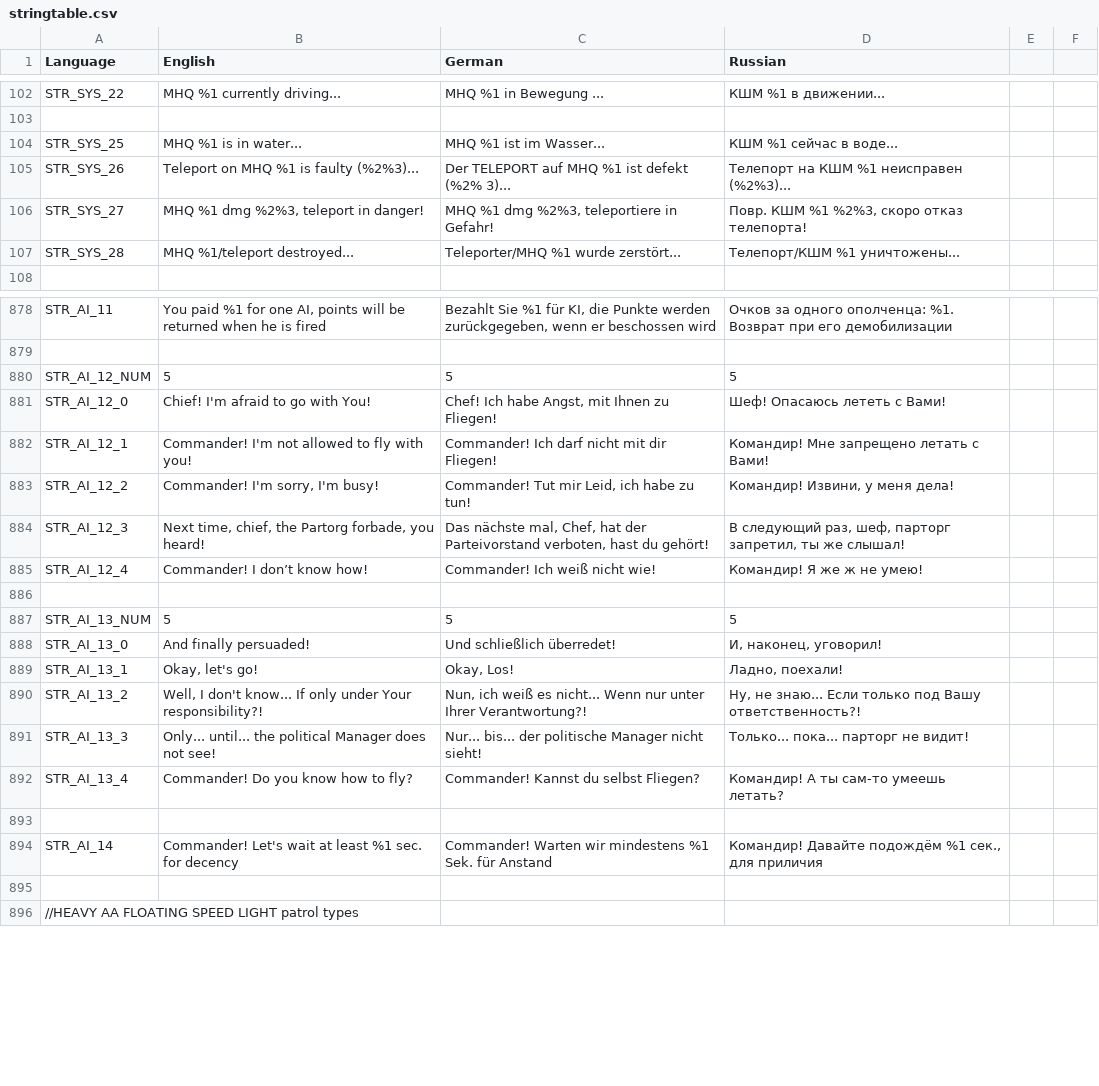
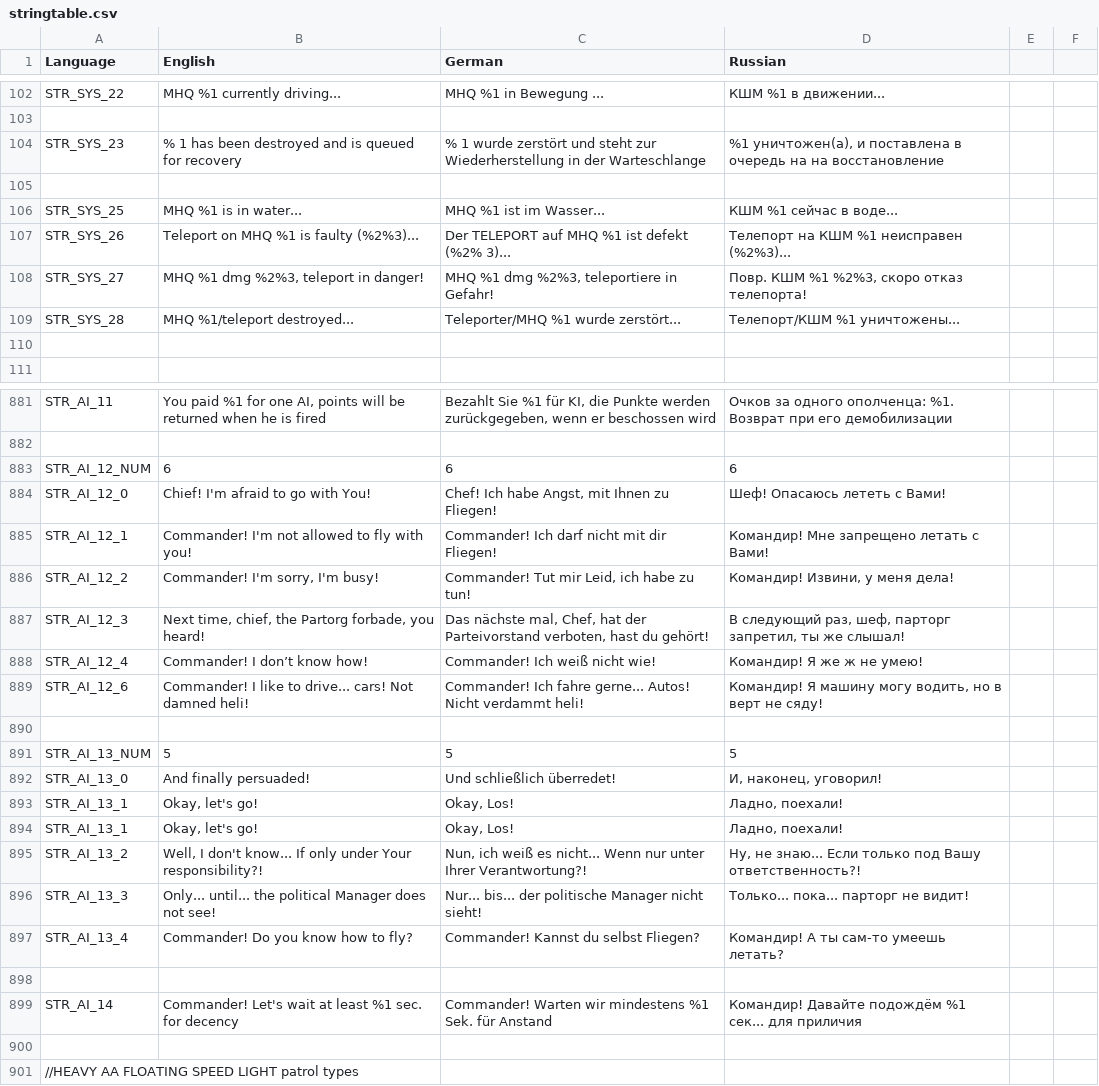
Before and after one commit to sygsky/Domination-for-Red-Engineers-server, a CSV file: stringtable.csv, drawn as a sheet; only a part is shown, gaps mark what is left out.

```diff
--- a/stringtable.csv
+++ b/stringtable.csv
@@ -103,2 +103,4 @@ STR_SYS_22,"MHQ %1 currently driving...","MHQ %1 in Bewegung ...","КШМ %1 в
 
+STR_SYS_23,"% 1 has been destroyed and is queued for recovery","% 1 wurde zerstört und steht zur Wiederherstellung in der Warteschlange","%1 уничтожен(а), и поставлена в очередь на на восстановление"
+
 STR_SYS_25,"MHQ %1 is in water...","MHQ %1 ist im Wasser...","КШМ %1 сейчас в воде..."
@@ -107,2 +109,3 @@ STR_SYS_27,"MHQ %1 dmg %2%3, teleport in danger!","MHQ %1 dmg %2%3, teleportiere
 STR_SYS_28,"MHQ %1/teleport destroyed...","Teleporter/MHQ %1 wurde zerstört...","Телепорт/КШМ %1 уничтожены..."
+
 
@@ -879,3 +882,3 @@ STR_AI_11,"You paid %1 for one AI, points will be returned when he is fired","Be
 
-STR_AI_12_NUM,5,5,5
+STR_AI_12_NUM,6,6,6
 STR_AI_12_0,"Chief! I'm afraid to go with You!","Chef! Ich habe Angst, mit Ihnen zu Fliegen!","Шеф! Опасаюсь лететь с Вами!"
@@ -885,2 +888,3 @@ STR_AI_12_3,"Next time, chief, the Partorg forbade, you heard!","Das nächste ma
 STR_AI_12_4,"Commander! I don’t know how!","Commander! Ich weiß nicht wie!","Командир! Я же ж не умею!"
+STR_AI_12_6,"Commander! I like to drive... cars! Not damned heli!","Commander! Ich fahre gerne... Autos! Nicht verdammt heli!","Командир! Я машину могу водить, но в верт не сяду!"
 
@@ -888,2 +892,3 @@ STR_AI_13_NUM,5,5,5
 STR_AI_13_0,"And finally persuaded!","Und schließlich überredet!","И, наконец, уговорил!"
+STR_AI_13_1,"Okay, let's go!","Okay, Los!","Ладно, поехали!"
 STR_AI_13_1,"Okay, let's go!","Okay, Los!","Ладно, поехали!"
@@ -893,3 +898,3 @@ STR_AI_13_4,"Commander! Do you know how to fly?","Commander! Kannst du selbst Fl
 
-STR_AI_14,"Commander! Let's wait at least %1 sec. for decency","Commander! Warten wir mindestens %1 Sek. für Anstand","Командир! Давайте подождём %1 сек., для приличия"
+STR_AI_14,"Commander! Let's wait at least %1 sec. for decency","Commander! Warten wir mindestens %1 Sek. für Anstand","Командир! Давайте подождём %1 сек... для приличия"
 
```
Also changed, not shown: 21 other files.
